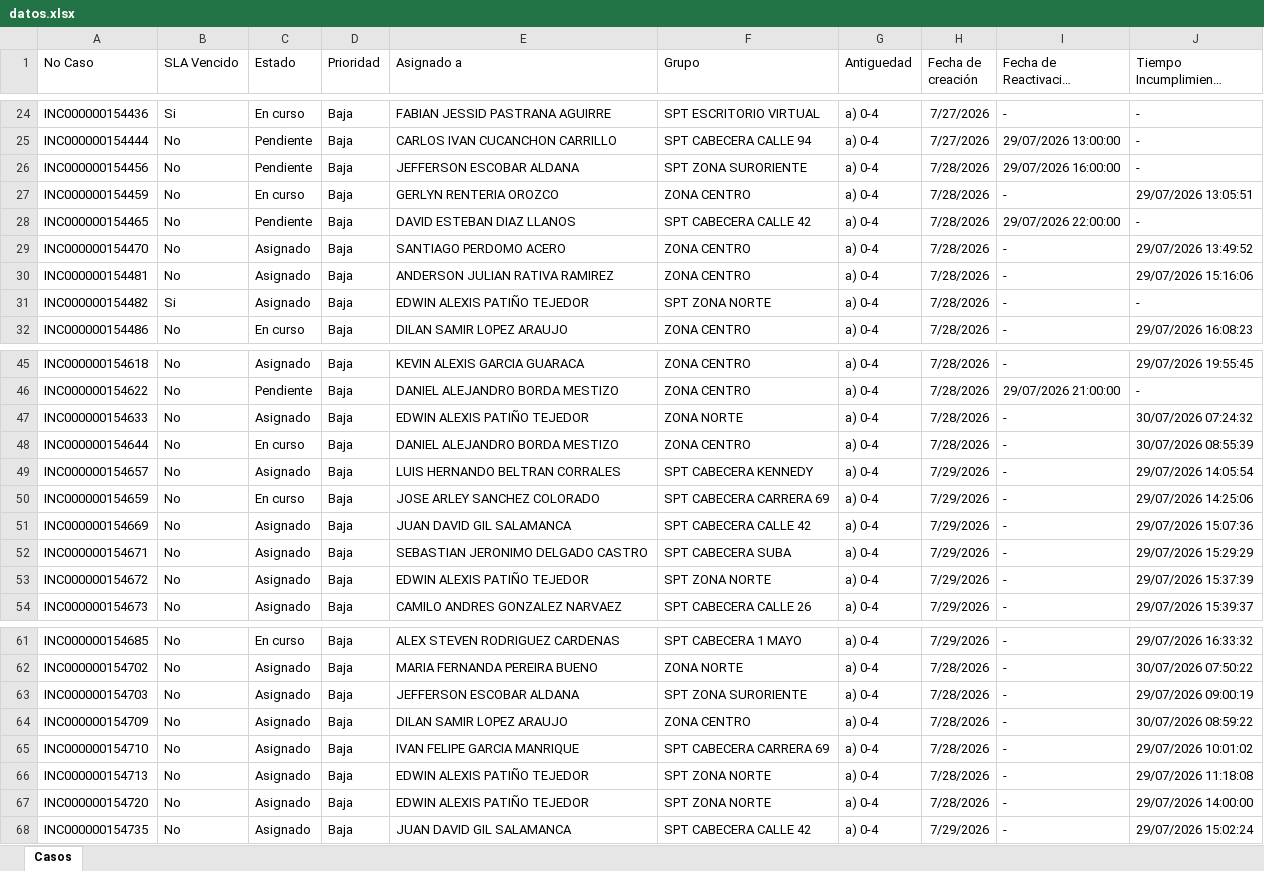
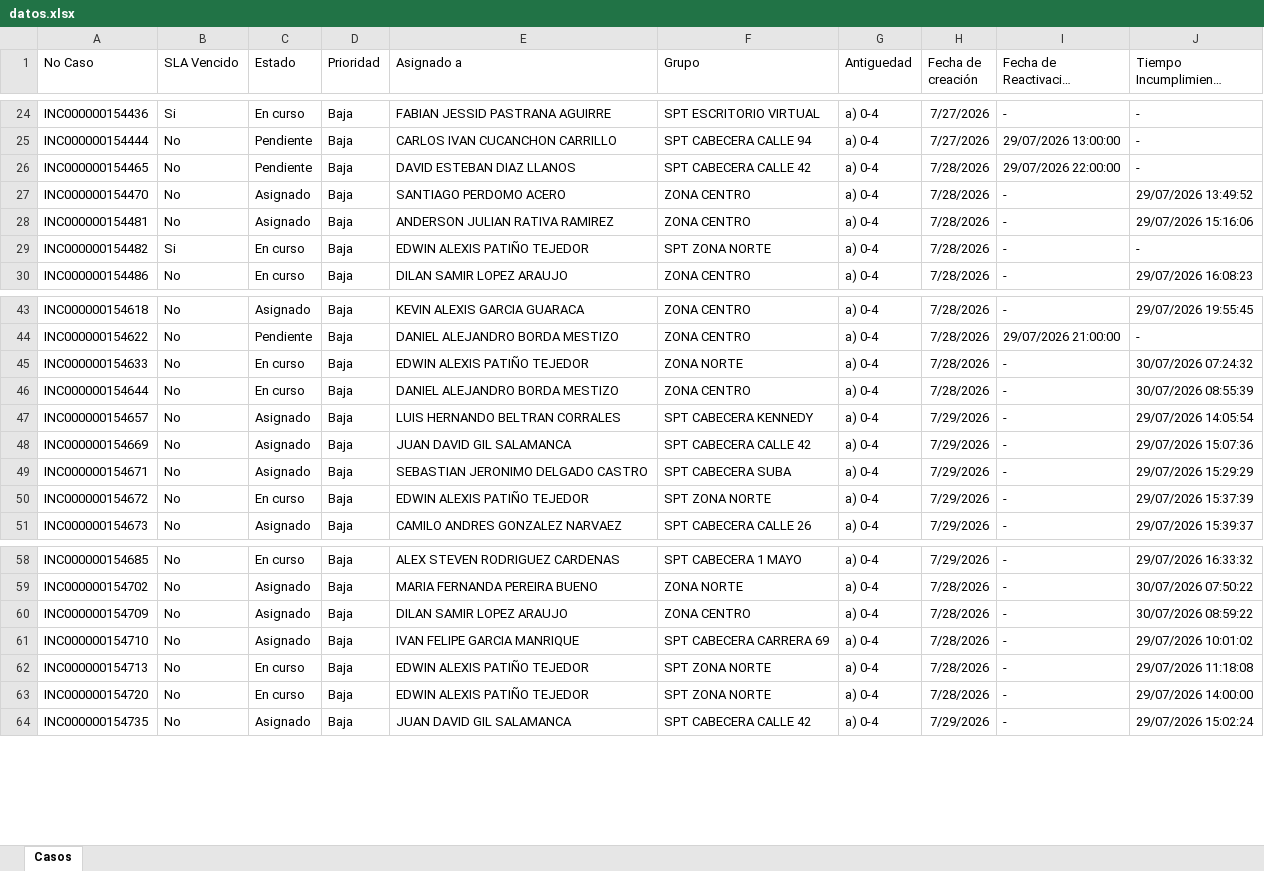
Before and after one commit to gersoncs/SPT, an Excel workbook: datos.xlsx, sheet Casos, drawn as a sheet; only a part is shown, gaps mark what is left out; long unchanged cells end in …; values as stored, in another font and other column widths than the file's, no borders; removed rows and columns are numbered as before the commit, all else as after; the diff covers the shown part only; the diff names each change by its address in the sheet, - before the commit and + after, or states it on an @@ line.

```diff
--- a/datos.xlsx (sheet Casos)
+++ b/datos.xlsx (sheet Casos)
-row 26: INC000000154456 | No | Pendiente | Baja | JEFFERSON ESCOBAR ALDANA | SPT ZONA SURORIENTE | a) 0-4 | 7/28/2026 | 29/07/2026 16:00:00 | -
-row 27: INC000000154459 | No | En curso | Baja | GERLYN RENTERIA OROZCO | ZONA CENTRO | a) 0-4 | 7/28/2026 | - | 29/07/2026 13:05:51
-C29 (Estado): Asignado
+C29 (Estado): En curso
-C45 (Estado): Asignado
+C45 (Estado): En curso
-row 50: INC000000154659 | No | En curso | Baja | JOSE ARLEY SANCHEZ COLORADO | SPT CABECERA CARRERA 69 | a) 0-4 | 7/29/2026 | - | 29/07/2026 14:25:06
-C50 (Estado): Asignado
+C50 (Estado): En curso
-row 63: INC000000154703 | No | Asignado | Baja | JEFFERSON ESCOBAR ALDANA | SPT ZONA SURORIENTE | a) 0-4 | 7/28/2026 | - | 29/07/2026 09:00:19
-C62:C63 (Estado): Asignado
+C62:C63 (Estado): En curso
```
Also changed, not shown: 2 added rows elsewhere in this sheet, notas.xlsx.
